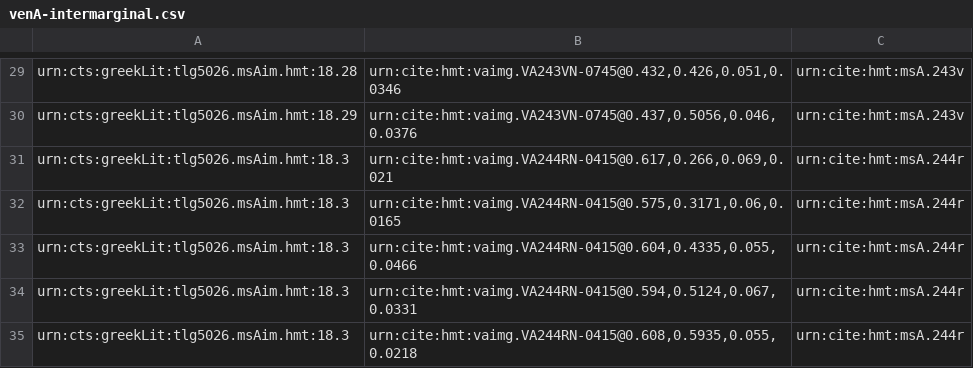
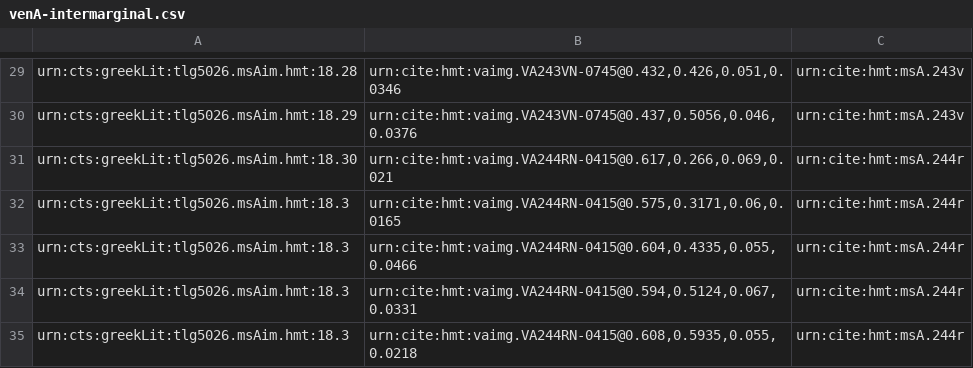
Before and after one commit to hmteditors/closed-hc-il18, a CSV file: venA/collections/venA-intermarginal.csv, drawn as a sheet; only a part is shown, gaps mark what is left out.

Commit message:
Update venA-intermarginal.csv

```diff
--- a/venA/collections/venA-intermarginal.csv
+++ b/venA/collections/venA-intermarginal.csv
@@ -30,3 +30,3 @@ urn:cts:greekLit:tlg5026.msAim.hmt:18.28,"urn:cite:hmt:vaimg.VA243VN-0745@0.432,
 urn:cts:greekLit:tlg5026.msAim.hmt:18.29,"urn:cite:hmt:vaimg.VA243VN-0745@0.437,0.5056,0.046,0.0376",urn:cite:hmt:msA.243v
-urn:cts:greekLit:tlg5026.msAim.hmt:18.3,"urn:cite:hmt:vaimg.VA244RN-0415@0.617,0.266,0.069,0.021",urn:cite:hmt:msA.244r
+urn:cts:greekLit:tlg5026.msAim.hmt:18.30,"urn:cite:hmt:vaimg.VA244RN-0415@0.617,0.266,0.069,0.021",urn:cite:hmt:msA.244r
 urn:cts:greekLit:tlg5026.msAim.hmt:18.3,"urn:cite:hmt:vaimg.VA244RN-0415@0.575,0.3171,0.06,0.0165",urn:cite:hmt:msA.244r
```
